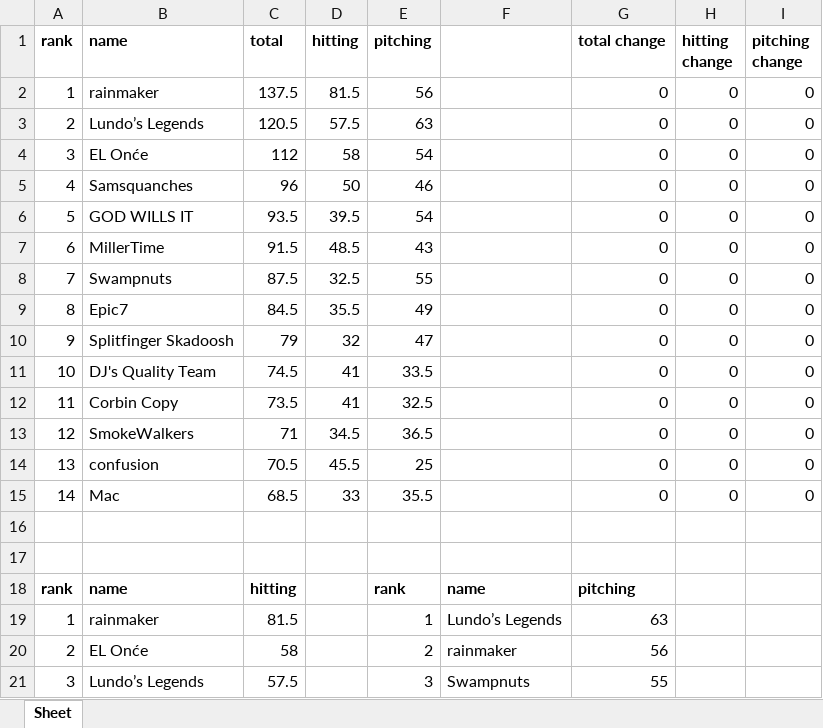
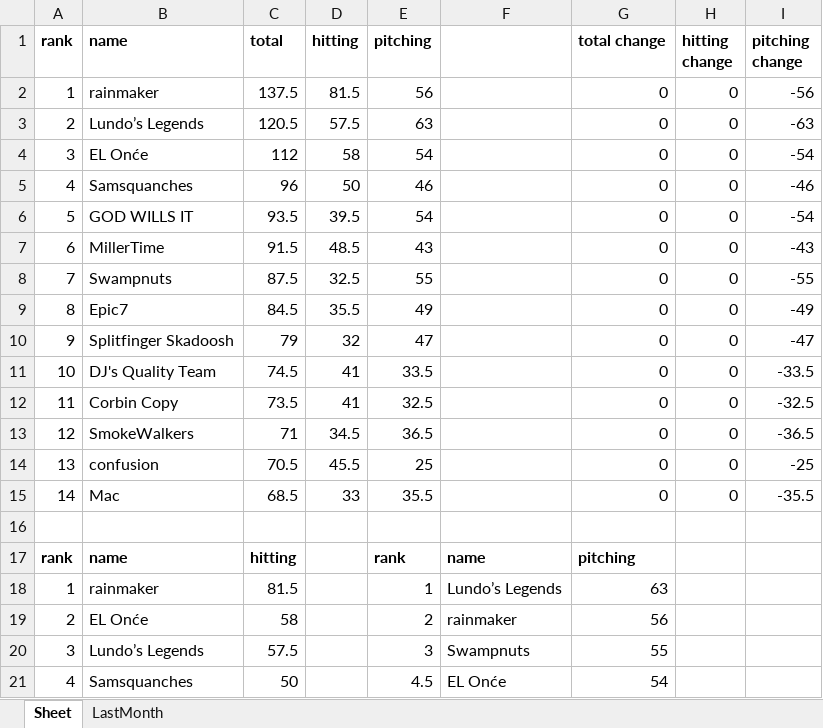
Before and after one commit to dbrewster42/baseball-roto, an Excel workbook: src/main/resources/files/results.xlsx, sheet Sheet, drawn as a sheet; only a part is shown; the shorter side is filled out with more unchanged rows; values as stored, in another font and other column widths than the file's, no borders; the diff names each change by its address in the sheet, - before the commit and + after, or states it on an @@ line.

```diff
--- a/src/main/resources/files/results.xlsx (sheet Sheet)
+++ b/src/main/resources/files/results.xlsx (sheet Sheet)
+sheet tab: LastMonth
-I2 (pitching change): 0
+I2 (pitching change): -56
-I3 (pitching change): 0
+I3 (pitching change): -63
-I4 (pitching change): 0
+I4 (pitching change): -54
-I5 (pitching change): 0
+I5 (pitching change): -46
-I6 (pitching change): 0
+I6 (pitching change): -54
-I7 (pitching change): 0
+I7 (pitching change): -43
-I8 (pitching change): 0
+I8 (pitching change): -55
-I9 (pitching change): 0
+I9 (pitching change): -49
-I10 (pitching change): 0
+I10 (pitching change): -47
-I11 (pitching change): 0
+I11 (pitching change): -33.5
-I12 (pitching change): 0
+I12 (pitching change): -32.5
-I13 (pitching change): 0
+I13 (pitching change): -36.5
-I14 (pitching change): 0
+I14 (pitching change): -25
-I15 (pitching change): 0
+I15 (pitching change): -35.5
-row 16: (empty)
```
Also changed, not shown: 7 other files.
